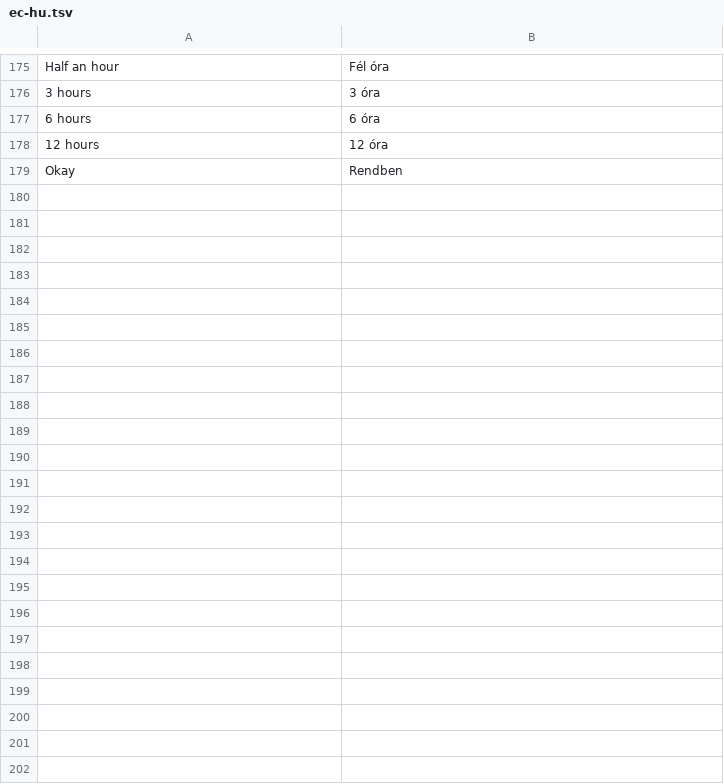
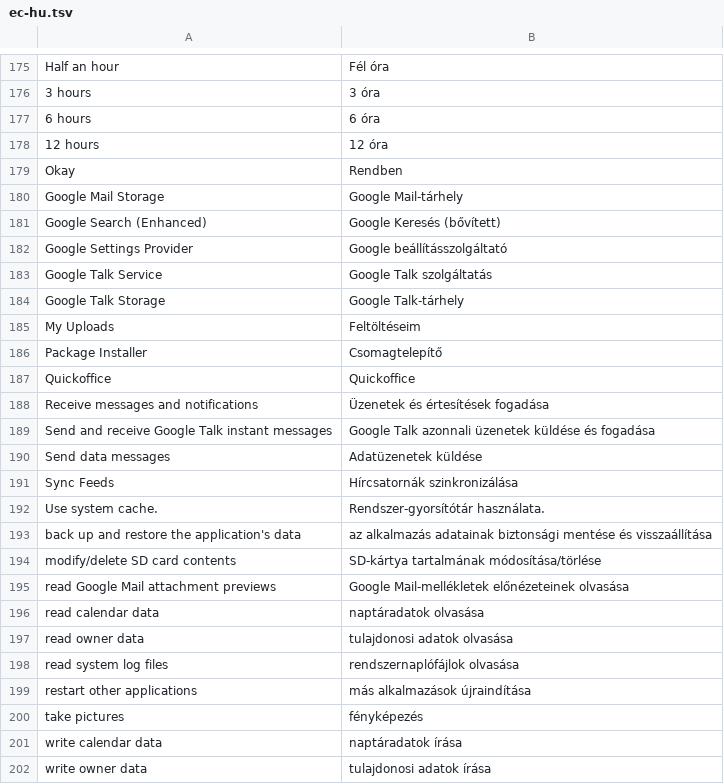
Before and after one commit to szabolevi98/android-simulator, a TSV file: docs/data/ec-hu.tsv, drawn as a sheet; only a part is shown, gaps mark what is left out; the diff names each change by its address in the sheet, - before the commit and + after, or states it on an @@ line.

```diff
--- a/docs/data/ec-hu.tsv
+++ b/docs/data/ec-hu.tsv
+row 180: Google Mail Storage | Google Mail-tárhely
+row 181: Google Search (Enhanced) | Google Keresés (bővített)
+row 182: Google Settings Provider | Google beállításszolgáltató
+row 183: Google Talk Service | Google Talk szolgáltatás
+row 184: Google Talk Storage | Google Talk-tárhely
+row 185: My Uploads | Feltöltéseim
+row 186: Package Installer | Csomagtelepítő
+row 187: Quickoffice | Quickoffice
+row 188: Receive messages and notifications | Üzenetek és értesítések fogadása
+row 189: Send and receive Google Talk instant messages | Google Talk azonnali üzenetek küldése és fogadása
+row 190: Send data messages | Adatüzenetek küldése
+row 191: Sync Feeds | Hírcsatornák szinkronizálása
+row 192: Use system cache. | Rendszer-gyorsítótár használata.
+row 193: back up and restore the application's data | az alkalmazás adatainak biztonsági mentése és visszaállítása
+row 194: modify/delete SD card contents | SD-kártya tartalmának módosítása/törlése
+row 195: read Google Mail attachment previews | Google Mail-mellékletek előnézeteinek olvasása
+row 196: read calendar data | naptáradatok olvasása
+row 197: read owner data | tulajdonosi adatok olvasása
+row 198: read system log files | rendszernaplófájlok olvasása
+row 199: restart other applications | más alkalmazások újraindítása
+row 200: take pictures | fényképezés
+row 201: write calendar data | naptáradatok írása
+row 202: write owner data | tulajdonosi adatok írása
```
Also changed, not shown: docs/data/ec-assets.tsv, docs/reports/assets/2.1.tsv, 32 other files.
